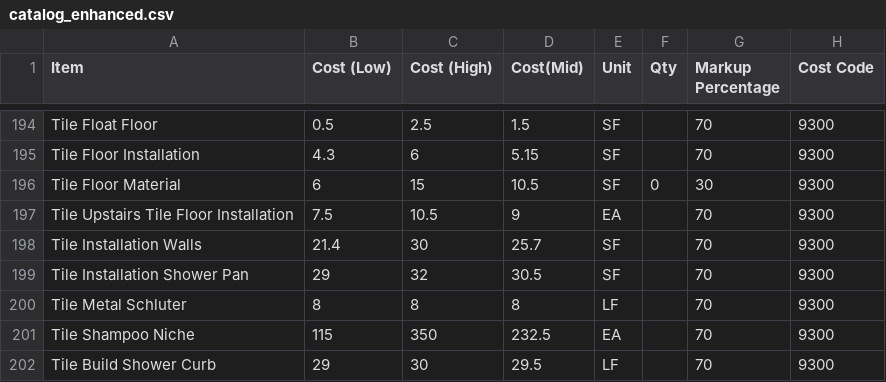
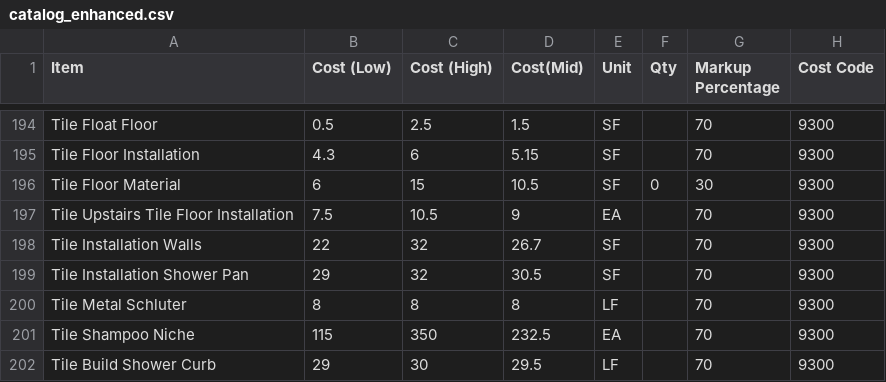
Before and after one commit to laffertyrichard/budget_calc, a CSV file: backend/data/catalog_enhanced.csv, drawn as a sheet; only a part is shown, gaps mark what is left out; the diff names each change by its address in the sheet, - before the commit and + after, or states it on an @@ line.

```diff
--- a/backend/data/catalog_enhanced.csv
+++ b/backend/data/catalog_enhanced.csv
-B198 (Cost (Low)): 21.4
+B198 (Cost (Low)): 22
-C198 (Cost (High)): 30
+C198 (Cost (High)): 32
-D198 (Cost(Mid)): 25.7
+D198 (Cost(Mid)): 26.7
```
Also changed, not shown: backend/sample_csv.csv, 20 other files.
